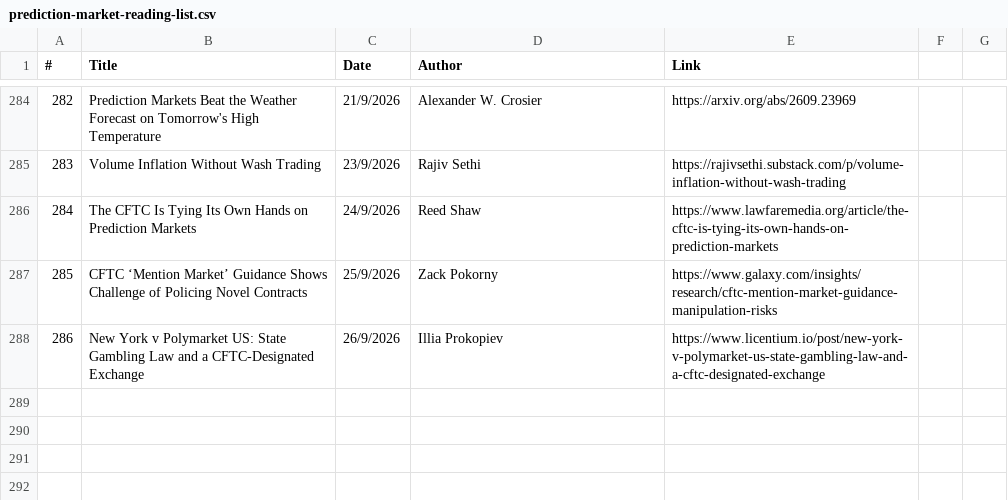
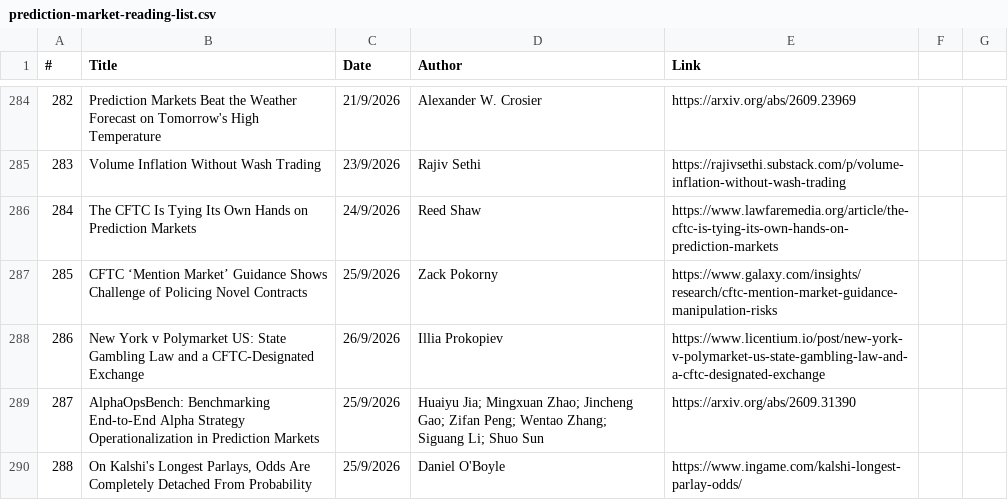
Before and after one commit to michaellwy/onprediction, a CSV file: prediction-market-reading-list.csv, drawn as a sheet; only a part is shown, gaps mark what is left out.

Commit message:
Add articles 287-288: AlphaOpsBench LLM strategy benchmark, Kalshi ultra-long parlay pricing

```diff
--- a/prediction-market-reading-list.csv
+++ b/prediction-market-reading-list.csv
@@ -288 +288,3 @@
 286,New York v Polymarket US: State Gambling Law and a CFTC-Designated Exchange,26/9/2026,Illia Prokopiev,https://www.licentium.io/post/new-york-v-polymarket-us-state-gambling-law-and-a-cftc-designated-exchange
+287,"AlphaOpsBench: Benchmarking End-to-End Alpha Strategy Operationalization in Prediction Markets",25/9/2026,Huaiyu Jia; Mingxuan Zhao; Jincheng Gao; Zifan Peng; Wentao Zhang; Siguang Li; Shuo Sun,https://arxiv.org/abs/2609.31390
+288,"On Kalshi's Longest Parlays, Odds Are Completely Detached From Probability",25/9/2026,Daniel O'Boyle,https://www.ingame.com/kalshi-longest-parlay-odds/
```
Also changed, not shown: 5 other files.
